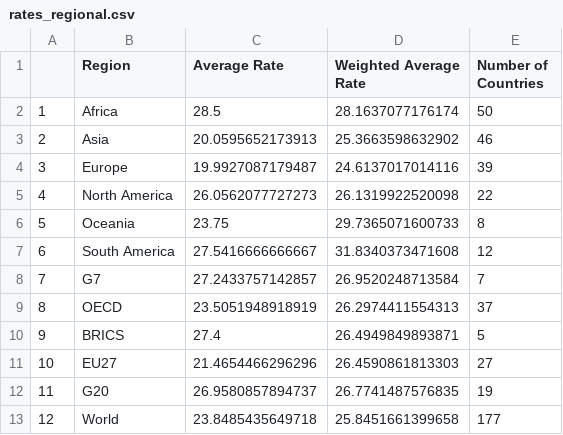
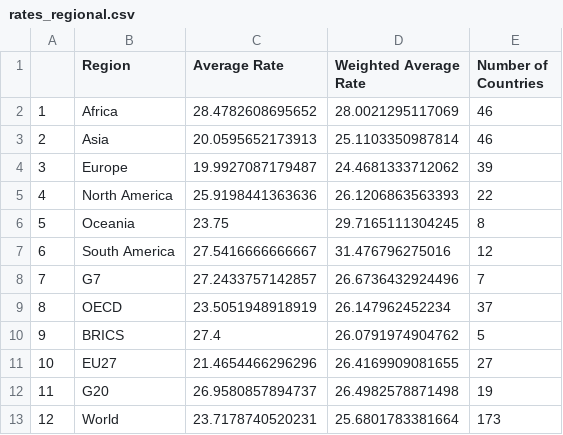
Before and after one commit to TaxFoundation/worldwide-corporate-tax-rates, a CSV file: final_outputs/rates_regional.csv, drawn as a sheet.

```diff
--- a/final_outputs/rates_regional.csv
+++ b/final_outputs/rates_regional.csv
@@ -1,13 +1,13 @@
 "","Region","Average Rate","Weighted Average Rate","Number of Countries"
-"1","Africa",28.5,28.1637077176174,50
-"2","Asia",20.0595652173913,25.3663598632902,46
-"3","Europe",19.9927087179487,24.6137017014116,39
-"4","North America",26.0562077727273,26.1319922520098,22
-"5","Oceania",23.75,29.7365071600733,8
-"6","South America",27.5416666666667,31.8340373471608,12
-"7","G7",27.2433757142857,26.9520248713584,7
-"8","OECD",23.5051948918919,26.2974411554313,37
-"9","BRICS",27.4,26.4949849893871,5
-"10","EU27",21.4654466296296,26.4590861813303,27
-"11","G20",26.9580857894737,26.7741487576835,19
-"12","World",23.8485435649718,25.8451661399658,177
+"1","Africa",28.4782608695652,28.0021295117069,46
+"2","Asia",20.0595652173913,25.1103350987814,46
+"3","Europe",19.9927087179487,24.4681333712062,39
+"4","North America",25.9198441363636,26.1206863563393,22
+"5","Oceania",23.75,29.7165111304245,8
+"6","South America",27.5416666666667,31.476796275016,12
+"7","G7",27.2433757142857,26.6736432924496,7
+"8","OECD",23.5051948918919,26.147962452234,37
+"9","BRICS",27.4,26.0791974904762,5
+"10","EU27",21.4654466296296,26.4169909081655,27
+"11","G20",26.9580857894737,26.4982578871498,19
+"12","World",23.7178740520231,25.6801783381664,173
```
Also changed, not shown: final_data/final_data_2020.csv, final_outputs/all_rates_2020.csv, 22 other files.
